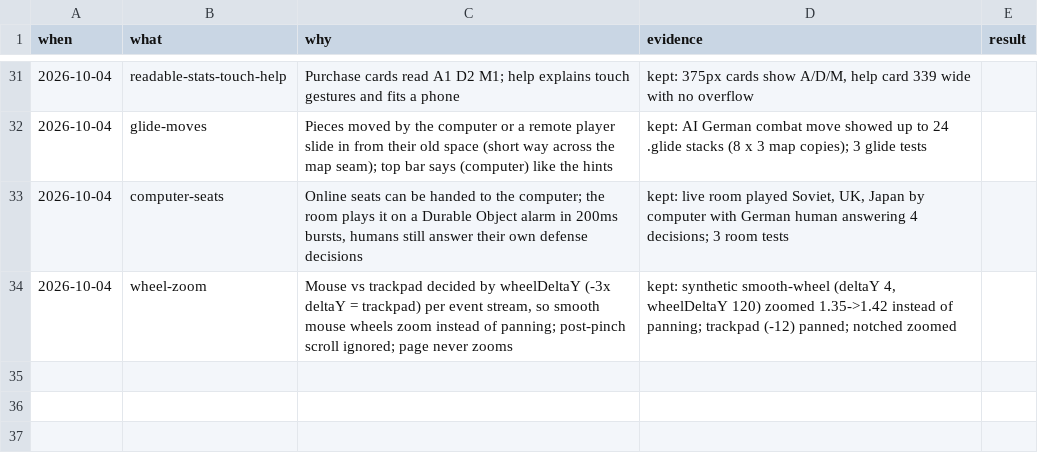
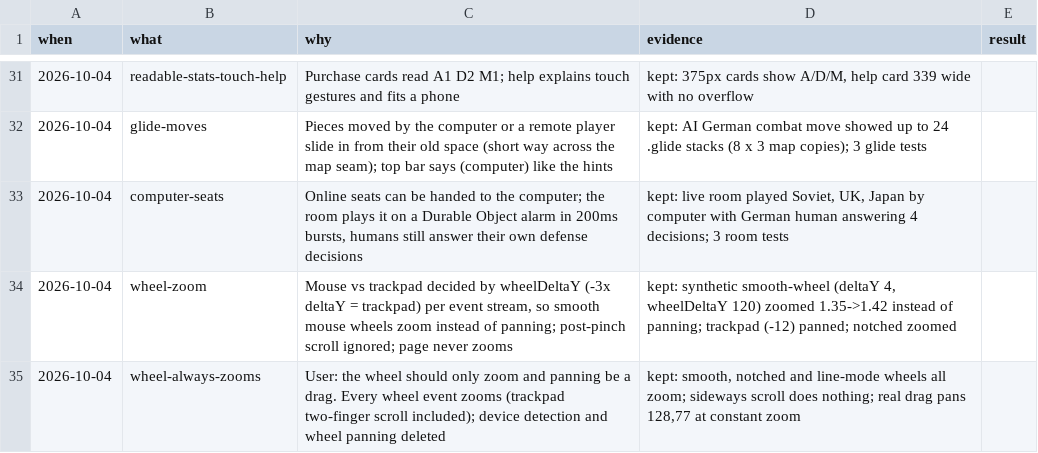
Before and after one commit to achrysaetos/axis-allies-clone, a TSV file: docs/decisions.tsv, drawn as a sheet; only a part is shown, gaps mark what is left out.

```diff
--- a/docs/decisions.tsv
+++ b/docs/decisions.tsv
@@ -34 +34,2 @@ when	what	why	evidence	result
 2026-10-04	wheel-zoom	Mouse vs trackpad decided by wheelDeltaY (-3x deltaY = trackpad) per event stream, so smooth mouse wheels zoom instead of panning; post-pinch scroll ignored; page never zooms	kept: synthetic smooth-wheel (deltaY 4, wheelDeltaY 120) zoomed 1.35->1.42 instead of panning; trackpad (-12) panned; notched zoomed
+2026-10-04	wheel-always-zooms	User: the wheel should only zoom and panning be a drag. Every wheel event zooms (trackpad two-finger scroll included); device detection and wheel panning deleted	kept: smooth, notched and line-mode wheels all zoom; sideways scroll does nothing; real drag pans 128,77 at constant zoom
```
Also changed, not shown: 2 other files.
